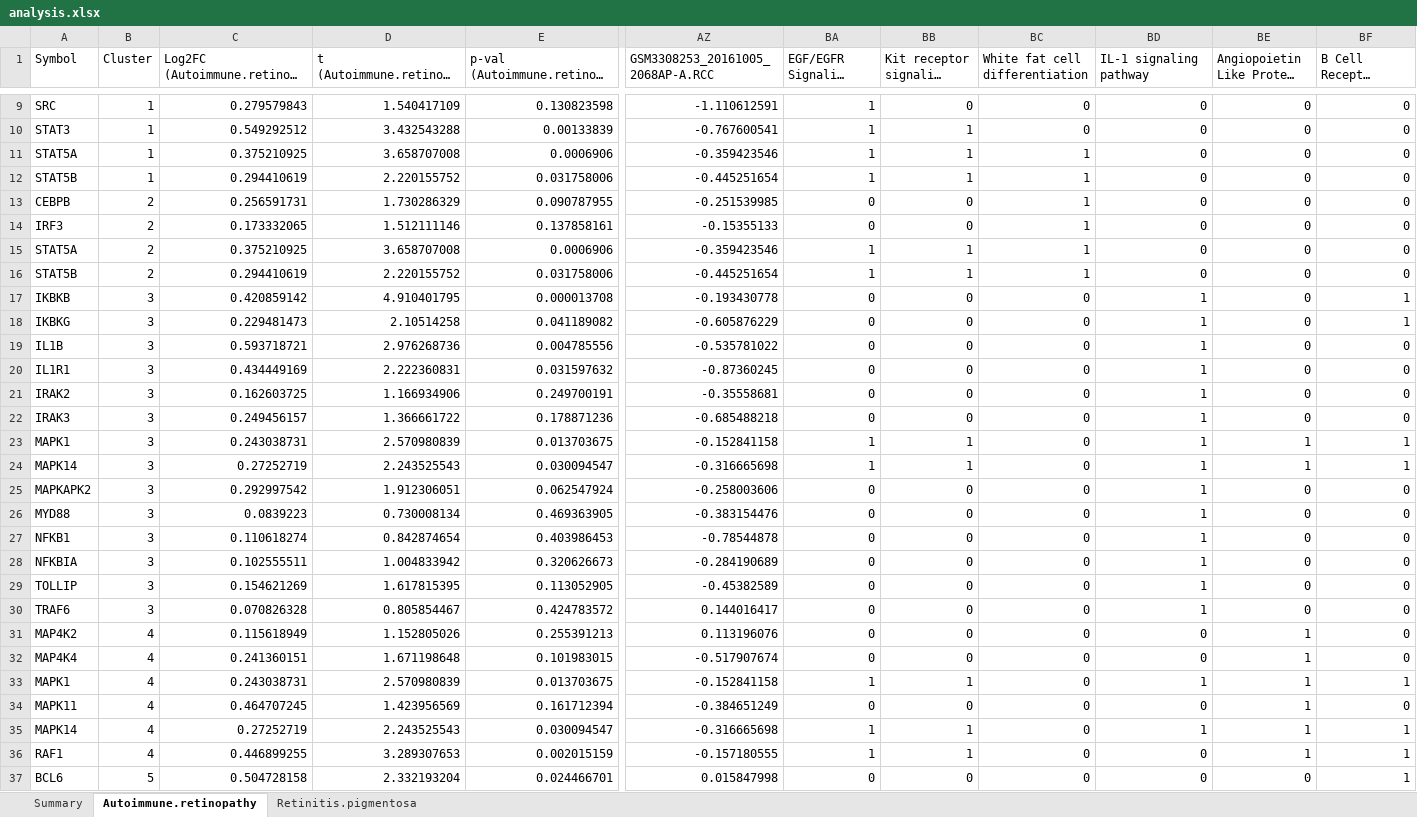
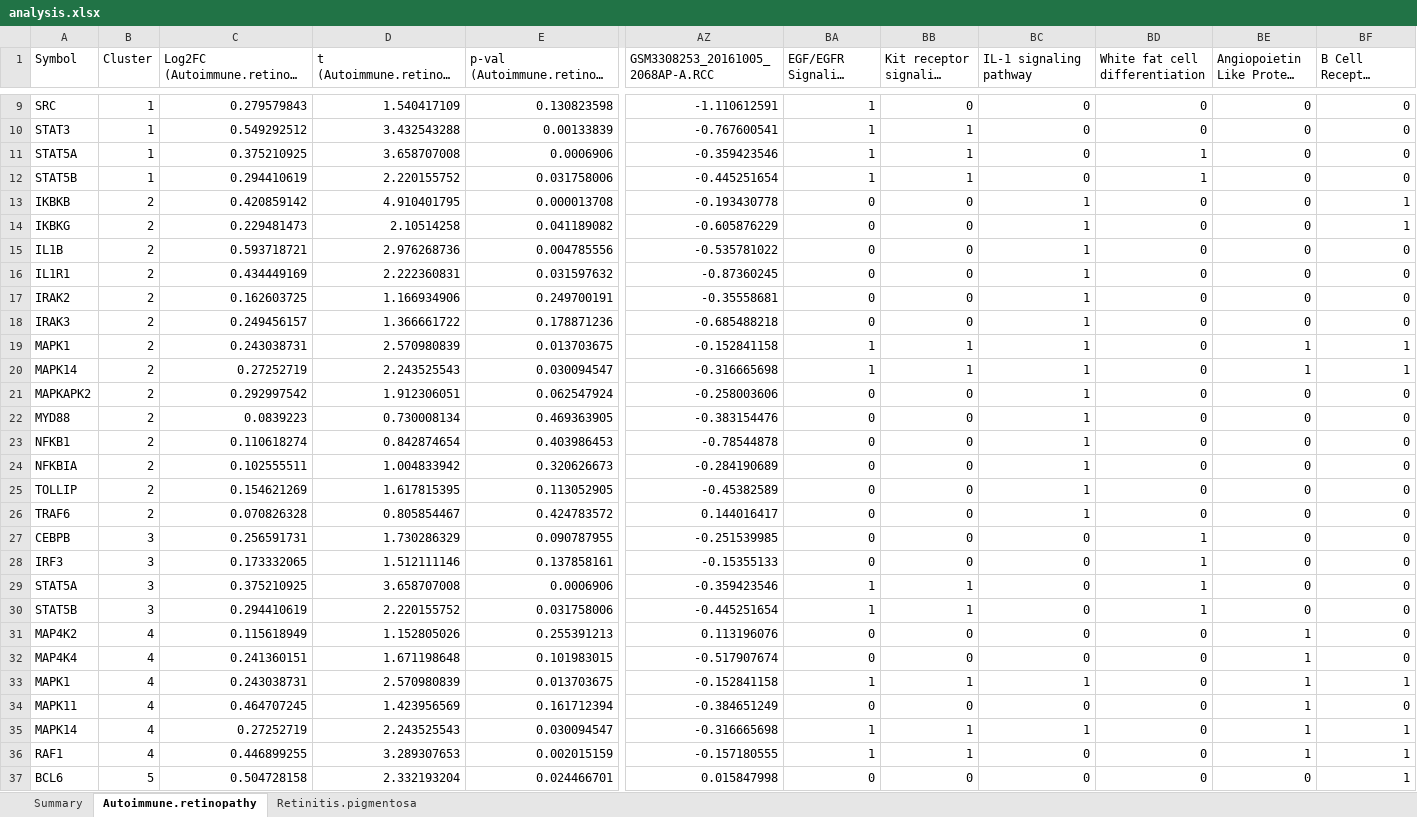
Before and after one commit to calebclass/NanoTube, an Excel workbook: vignettes/analysis.xlsx, sheet Autoimmune.retinopathy, drawn as a sheet; only a part is shown, gaps mark what is left out; long unchanged cells end in …; values as stored, in another font and other column widths than the file's, no borders; removed rows and columns are numbered as before the commit, all else as after; rows hold the shown columns only; the diff covers the shown part only; the diff names each change by its address in the sheet, - before the commit and + after, or states it on an @@ line.

```diff
--- a/vignettes/analysis.xlsx (sheet Autoimmune.retinopathy)
+++ b/vignettes/analysis.xlsx (sheet Autoimmune.retinopathy)
-BC1: White fat cell differentiation
+BC1: IL-1 signaling pathway
-BD1: IL-1 signaling pathway
+BD1: White fat cell differentiation
-BC11:BC12 (IL-1 signaling pathway): 1
+BC11:BC12 (IL-1 signaling pathway): 0
-BD11:BD12 (White fat cell differentiation): 0
+BD11:BD12 (White fat cell differentiation): 1
-row 13: CEBPB | 2 | 0.256591731 | 1.730286329 | 0.090787955 | -0.251539985 | 0 | 0 | 1 | 0 | 0 | 0
-row 14: IRF3 | 2 | 0.173332065 | 1.512111146 | 0.137858161 | -0.15355133 | 0 | 0 | 1 | 0 | 0 | 0
-row 15: STAT5A | 2 | 0.375210925 | 3.658707008 | 0.0006906 | -0.359423546 | 1 | 1 | 1 | 0 | 0 | 0
-row 16: STAT5B | 2 | 0.294410619 | 2.220155752 | 0.031758006 | -0.445251654 | 1 | 1 | 1 | 0 | 0 | 0
-B13:B26 (Cluster): 3
+B13:B26 (Cluster): 2
-BC13:BC26 (IL-1 signaling pathway): 0
+BC13:BC26 (IL-1 signaling pathway): 1
-BD13:BD26 (White fat cell differentiation): 1
+BD13:BD26 (White fat cell differentiation): 0
+row 27: CEBPB | 3 | 0.256591731 | 1.730286329 | 0.090787955 | -0.251539985 | 0 | 0 | 0 | 1 | 0 | 0
+row 28: IRF3 | 3 | 0.173332065 | 1.512111146 | 0.137858161 | -0.15355133 | 0 | 0 | 0 | 1 | 0 | 0
+row 29: STAT5A | 3 | 0.375210925 | 3.658707008 | 0.0006906 | -0.359423546 | 1 | 1 | 0 | 1 | 0 | 0
+row 30: STAT5B | 3 | 0.294410619 | 2.220155752 | 0.031758006 | -0.445251654 | 1 | 1 | 0 | 1 | 0 | 0
-BC33 (IL-1 signaling pathway): 0
+BC33 (IL-1 signaling pathway): 1
-BD33 (White fat cell differentiation): 1
+BD33 (White fat cell differentiation): 0
-BC35 (IL-1 signaling pathway): 0
+BC35 (IL-1 signaling pathway): 1
-BD35 (White fat cell differentiation): 1
+BD35 (White fat cell differentiation): 0
```
Also changed, not shown: 12 edited cells elsewhere in this sheet, sheet Retinitis.pigmentosa, sheet Summary, 57 other files.
